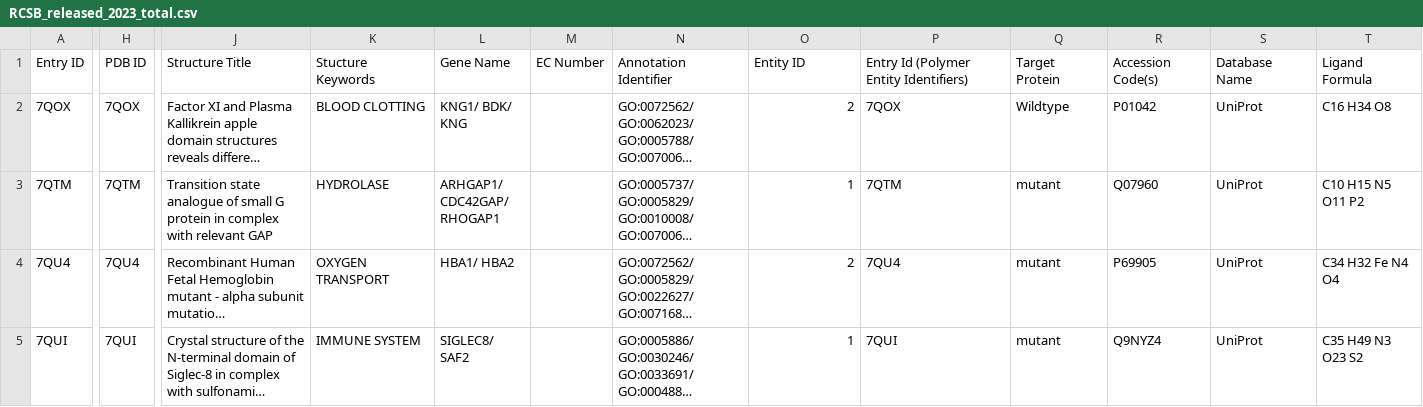
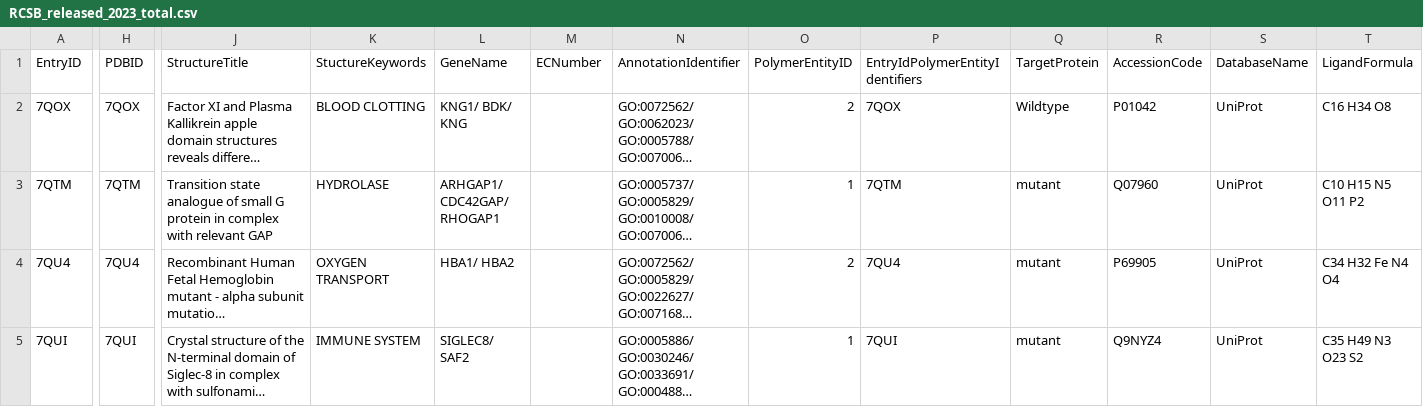
Before and after one commit to JeongSooNa/1700T_model_dev, a CSV file: html/data/RCSB_released_2023_total.csv, drawn as a sheet; only a part is shown, gaps mark what is left out; long unchanged cells end in …; the diff covers the shown part only; the diff names each change by its address in the sheet, - before the commit and + after, or states it on an @@ line.

```diff
--- a/html/data/RCSB_released_2023_total.csv
+++ b/html/data/RCSB_released_2023_total.csv
-A1: Entry ID
+A1: EntryID
-H1: PDB ID
+H1: PDBID
-J1: Structure Title
+J1: StructureTitle
-K1: Stucture Keywords
+K1: StuctureKeywords
-L1: Gene Name
+L1: GeneName
-M1: EC Number
+M1: ECNumber
-N1: Annotation Identifier
+N1: AnnotationIdentifier
-O1: Entity ID
+O1: PolymerEntityID
-P1: Entry Id (Polymer Entity Identifiers)
+P1: EntryIdPolymerEntityIdentifiers
-Q1: Target Protein
+Q1: TargetProtein
-R1: Accession Code(s)
+R1: AccessionCode
-S1: Database Name
+S1: DatabaseName
-T1: Ligand Formula
+T1: LigandFormula
```
Also changed, not shown: 5 edited cells elsewhere in this file, 8 other files.
